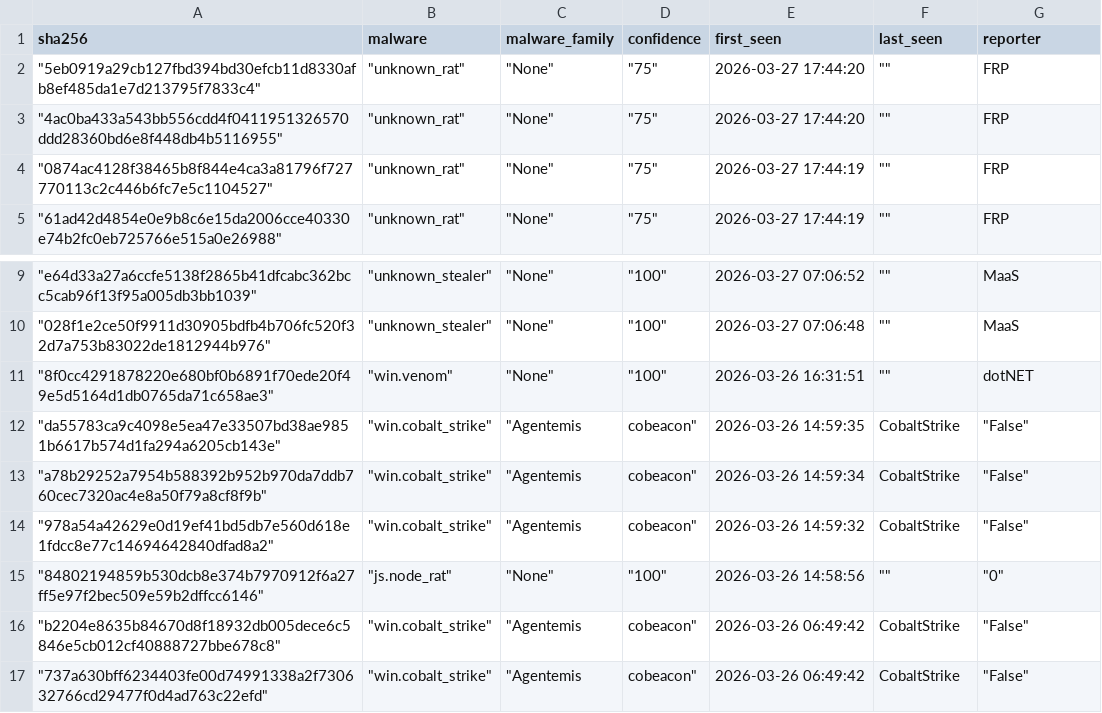
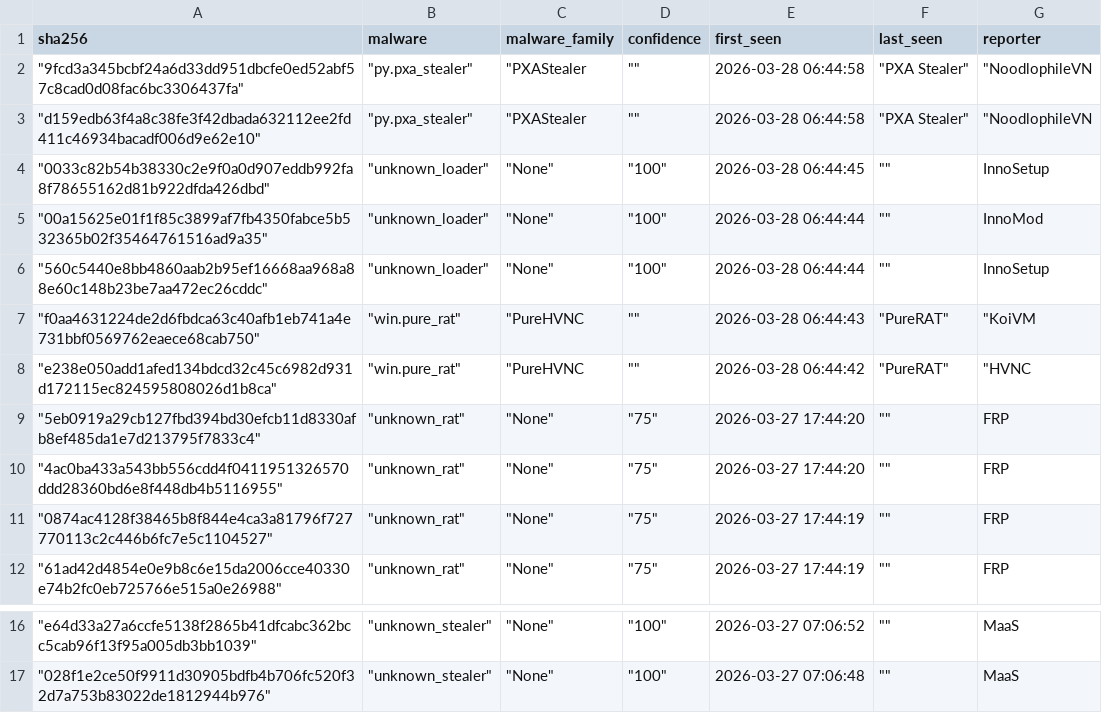
Before and after one commit to CyberArk0961/Threat-Fox-SHA256, a CSV file: output/ThreatFox_SHA256.csv, drawn as a sheet; only a part is shown, gaps mark what is left out; removed rows and columns are numbered as before the commit, all else as after; the diff names each change by its address in the sheet, - before the commit and + after, or states it on an @@ line.

```diff
--- a/output/ThreatFox_SHA256.csv
+++ b/output/ThreatFox_SHA256.csv
+row 2: "9fcd3a345bcbf24a6d33dd951dbcfe0ed52abf57c8cad0d08fac6bc3306437fa" | "py.pxa_stealer" | "PXAStealer | "" | 2026-03-28 06:44:58 | "PXA Stealer" | "NoodlophileVN
+row 3: "d159edb63f4a8c38fe3f42dbada632112ee2fd411c46934bacadf006d9e62e10" | "py.pxa_stealer" | "PXAStealer | "" | 2026-03-28 06:44:58 | "PXA Stealer" | "NoodlophileVN
+row 4: "0033c82b54b38330c2e9f0a0d907eddb992fa8f78655162d81b922dfda426dbd" | "unknown_loader" | "None" | "100" | 2026-03-28 06:44:45 | "" | InnoSetup
+row 5: "00a15625e01f1f85c3899af7fb4350fabce5b532365b02f35464761516ad9a35" | "unknown_loader" | "None" | "100" | 2026-03-28 06:44:44 | "" | InnoMod
+row 6: "560c5440e8bb4860aab2b95ef16668aa968a88e60c148b23be7aa472ec26cddc" | "unknown_loader" | "None" | "100" | 2026-03-28 06:44:44 | "" | InnoSetup
+row 7: "f0aa4631224de2d6fbdca63c40afb1eb741a4e731bbf0569762eaece68cab750" | "win.pure_rat" | "PureHVNC | "" | 2026-03-28 06:44:43 | "PureRAT" | "KoiVM
+row 8: "e238e050add1afed134bdcd32c45c6982d931d172115ec824595808026d1b8ca" | "win.pure_rat" | "PureHVNC | "" | 2026-03-28 06:44:42 | "PureRAT" | "HVNC
-row 11: "8f0cc4291878220e680bf0b6891f70ede20f49e5d5164d1db0765da71c658ae3" | "win.venom" | "None" | "100" | 2026-03-26 16:31:51 | "" | dotNET
-row 12: "da55783ca9c4098e5ea47e33507bd38ae9851b6617b574d1fa294a6205cb143e" | "win.cobalt_strike" | "Agentemis | cobeacon" | 2026-03-26 14:59:35 | CobaltStrike | "False"
-row 13: "a78b29252a7954b588392b952b970da7ddb760cec7320ac4e8a50f79a8cf8f9b" | "win.cobalt_strike" | "Agentemis | cobeacon" | 2026-03-26 14:59:34 | CobaltStrike | "False"
-row 14: "978a54a42629e0d19ef41bd5db7e560d618e1fdcc8e77c14694642840dfad8a2" | "win.cobalt_strike" | "Agentemis | cobeacon" | 2026-03-26 14:59:32 | CobaltStrike | "False"
-row 15: "84802194859b530dcb8e374b7970912f6a27ff5e97f2bec509e59b2dffcc6146" | "js.node_rat" | "None" | "100" | 2026-03-26 14:58:56 | "" | "0"
-row 16: "b2204e8635b84670d8f18932db005dece6c5846e5cb012cf40888727bbe678c8" | "win.cobalt_strike" | "Agentemis | cobeacon" | 2026-03-26 06:49:42 | CobaltStrike | "False"
-row 17: "737a630bff6234403fe00d74991338a2f730632766cd29477f0d4ad763c22efd" | "win.cobalt_strike" | "Agentemis | cobeacon" | 2026-03-26 06:49:42 | CobaltStrike | "False"
```
